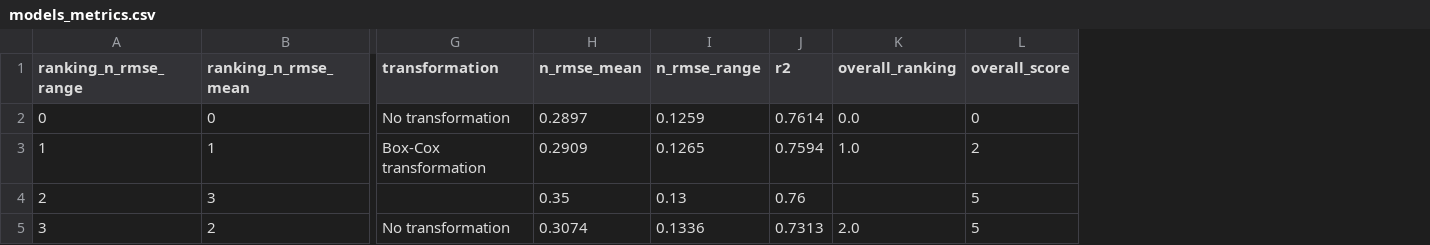
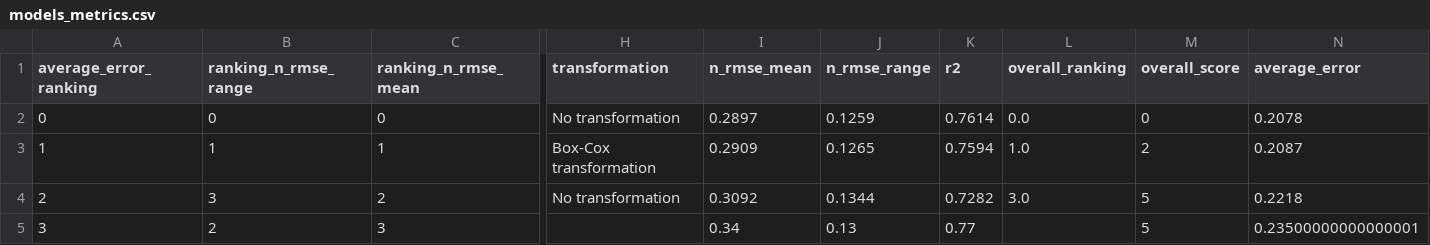
Before and after one commit to joaopaivaa/Cask-Worth, a CSV file: models_metrics/models_metrics.csv, drawn as a sheet; only a part is shown, gaps mark what is left out; removed rows and columns are numbered as before the commit, all else as after; rows hold the shown columns only; the diff names each change by its address in the sheet, - before the commit and + after, or states it on an @@ line.

Commit message:
exported model and metrics

```diff
--- a/models_metrics/models_metrics.csv
+++ b/models_metrics/models_metrics.csv
+column A (average_error_ranking), rows 2-3: 0 | 1; row 5: 3
+column N (average_error), rows 2-3: 0.2078 | 0.2087; row 5: 0.23500000000000001
+row 4: 2 | 3 | 2 | No transformation | 0.3092 | 0.1344 | 0.7282 | 3.0 | 5 | 0.2218
-I5 (n_rmse_mean): 0.35
+I5 (n_rmse_mean): 0.34
-K5 (r2): 0.76
+K5 (r2): 0.77
-row 5: 3 | 2 | No transformation | 0.3074 | 0.1336 | 0.7313 | 2.0 | 5
```
Also changed, not shown: 2 other files.
